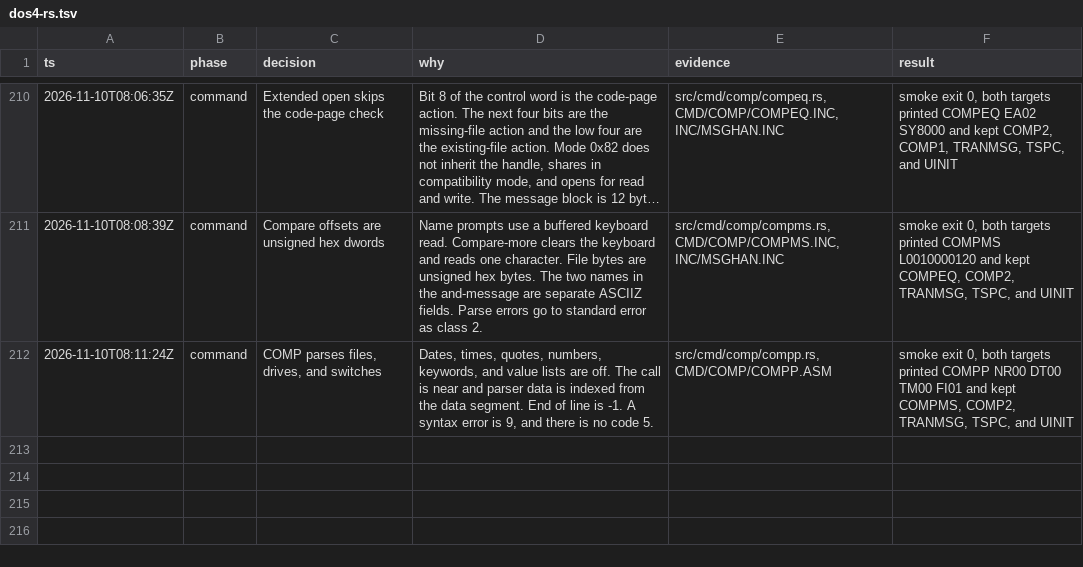
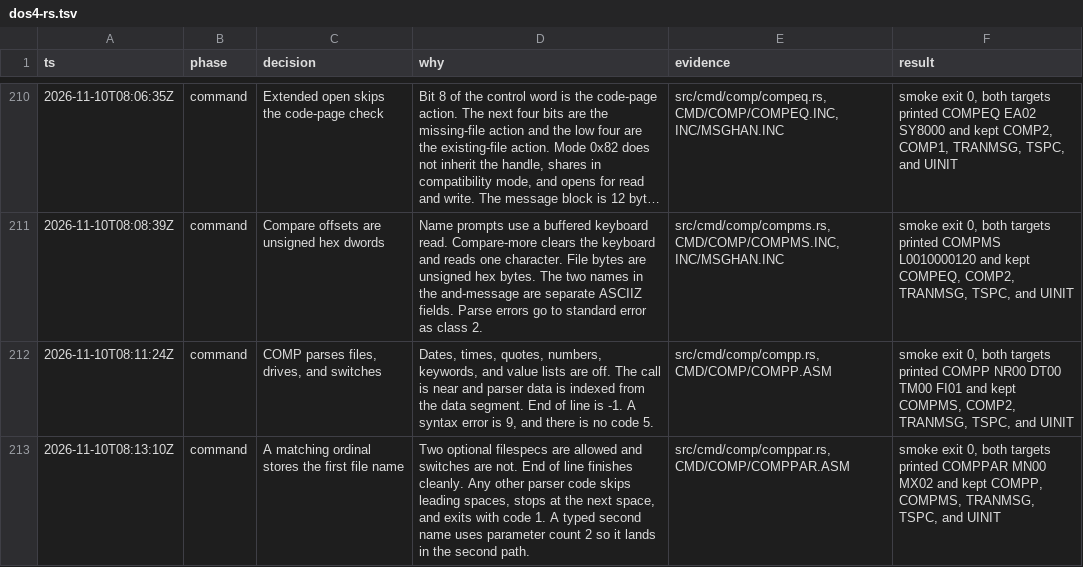
Before and after one commit to JamesLinYJ/DOS-RS, a TSV file: .audit/dos4-rs.tsv, drawn as a sheet; only a part is shown, gaps mark what is left out; long unchanged cells end in ….

Commit message:
feat(comp): store the first name on a matching ordinal
Two optional filespecs are allowed. A parameter error skips leading
spaces and exits with code 1.

```diff
--- a/.audit/dos4-rs.tsv
+++ b/.audit/dos4-rs.tsv
@@ -212 +212,2 @@ ts	phase	decision	why	evidence	result
 2026-11-10T08:11:24Z	command	COMP parses files, drives, and switches	Dates, times, quotes, numbers, keywords, and value lists are off. The call is near and parser data is indexed from the data segment. End of line is -1. A syntax error is 9, and there is no code 5.	src/cmd/comp/compp.rs, CMD/COMP/COMPP.ASM	smoke exit 0, both targets printed COMPP NR00 DT00 TM00 FI01 and kept COMPMS, COMP2, TRANMSG, TSPC, and UINIT
+2026-11-10T08:13:10Z	command	A matching ordinal stores the first file name	Two optional filespecs are allowed and switches are not. End of line finishes cleanly. Any other parser code skips leading spaces, stops at the next space, and exits with code 1. A typed second name uses parameter count 2 so it lands in the second path.	src/cmd/comp/comppar.rs, CMD/COMP/COMPPAR.ASM	smoke exit 0, both targets printed COMPPAR MN00 MX02 and kept COMPP, COMPMS, TRANMSG, TSPC, and UINIT
```
Also changed, not shown: checklist/v4.0.tsv, 7 other files.
